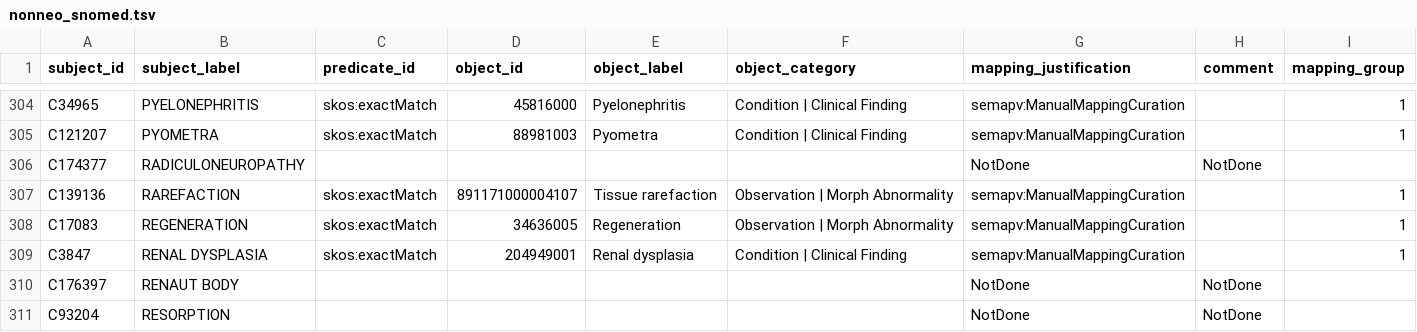
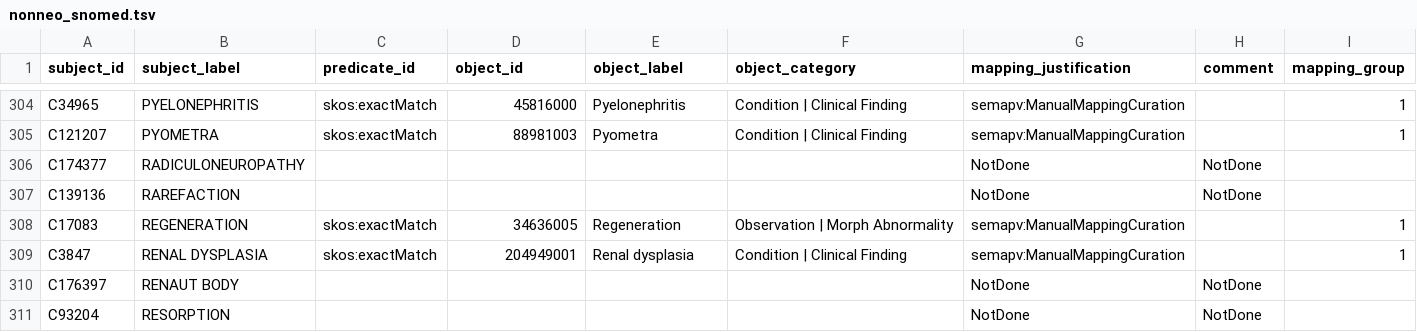
Before and after one commit to mi-erasmusmc/send-snomed-mappings, a TSV file: non-neoplastic/nonneo_snomed.tsv, drawn as a sheet; only a part is shown, gaps mark what is left out.

Commit message:
remove bad maping

```diff
--- a/non-neoplastic/nonneo_snomed.tsv
+++ b/non-neoplastic/nonneo_snomed.tsv
@@ -306,3 +306,3 @@ C121207	PYOMETRA	skos:exactMatch	88981003	Pyometra	Condition | Clinical Finding
 C174377	RADICULONEUROPATHY					NotDone	NotDone	
-C139136	RAREFACTION	skos:exactMatch	891171000004107	Tissue rarefaction	Observation | Morph Abnormality	semapv:ManualMappingCuration		1
+C139136	RAREFACTION					NotDone	NotDone
 C17083	REGENERATION	skos:exactMatch	34636005	Regeneration	Observation | Morph Abnormality	semapv:ManualMappingCuration		1
```
